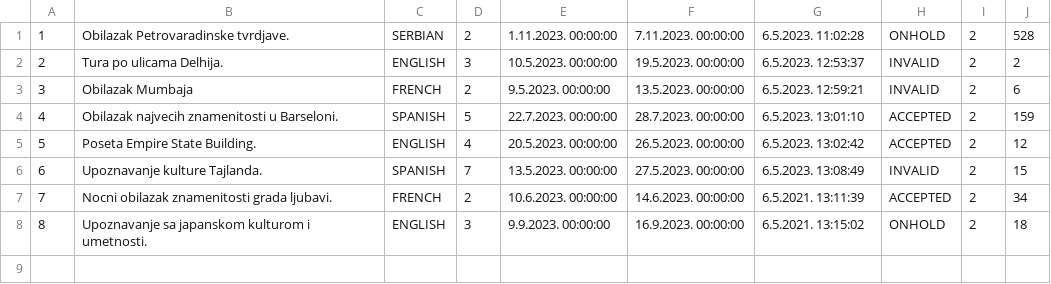
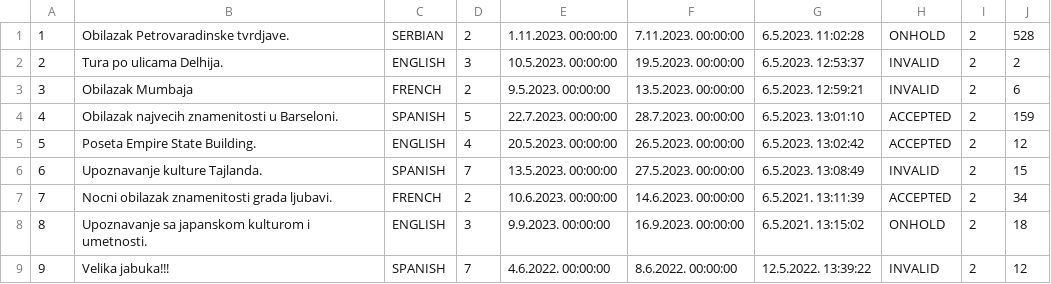
Before and after one commit to JovanDozic/sims-2023-group-4-team-A, a CSV file: sims-2023-group-4-team-A/SIMSProject/Resources/Data/customtourrequests.csv, drawn as a sheet.

Commit message:
Custom tour request statistic completed.

```diff
--- a/sims-2023-group-4-team-A/SIMSProject/Resources/Data/customtourrequests.csv
+++ b/sims-2023-group-4-team-A/SIMSProject/Resources/Data/customtourrequests.csv
@@ -8 +8,2 @@
 8|Upoznavanje sa japanskom kulturom i umetnosti.|ENGLISH|3|9.9.2023. 00:00:00|16.9.2023. 00:00:00|6.5.2021. 13:15:02|ONHOLD|2|18
+9|Velika jabuka!!!|SPANISH|7|4.6.2022. 00:00:00|8.6.2022. 00:00:00|12.5.2022. 13:39:22|INVALID|2|12
```
Also changed, not shown: 3 other files.
